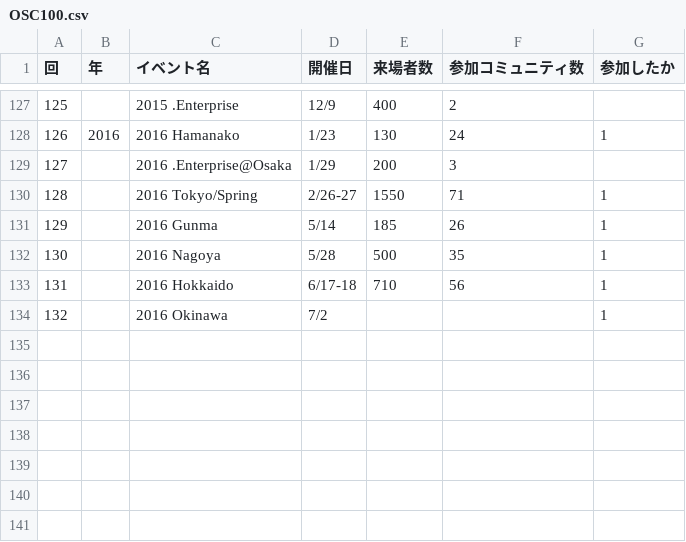
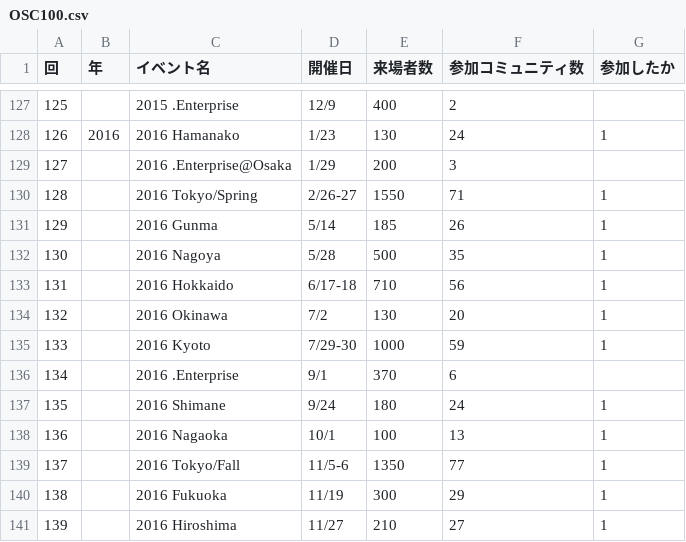
Before and after one commit to ebijun/NetBSD, a CSV file: Guide/OSC/OSC100.csv, drawn as a sheet; only a part is shown, gaps mark what is left out.

```diff
--- a/Guide/OSC/OSC100.csv
+++ b/Guide/OSC/OSC100.csv
@@ -133,2 +133,9 @@
 131,,"2016 Hokkaido","6/17-18",710,56,1
-132,,"2016 Okinawa","7/2",,,1
+132,,"2016 Okinawa","7/2",130,20,1
+133,,"2016 Kyoto","7/29-30",1000,59,1
+134,,"2016 .Enterprise","9/1",370,6,
+135,,"2016 Shimane","9/24",180,24,1
+136,,"2016 Nagaoka","10/1",100,13,1
+137,,"2016 Tokyo/Fall","11/5-6",1350,77,1
+138,,"2016 Fukuoka","11/19",300,29,1
+139,,"2016 Hiroshima","11/27",210,27,1
```
Also changed, not shown: Event/togetter/togetterview/view.csv, 2 other files.
